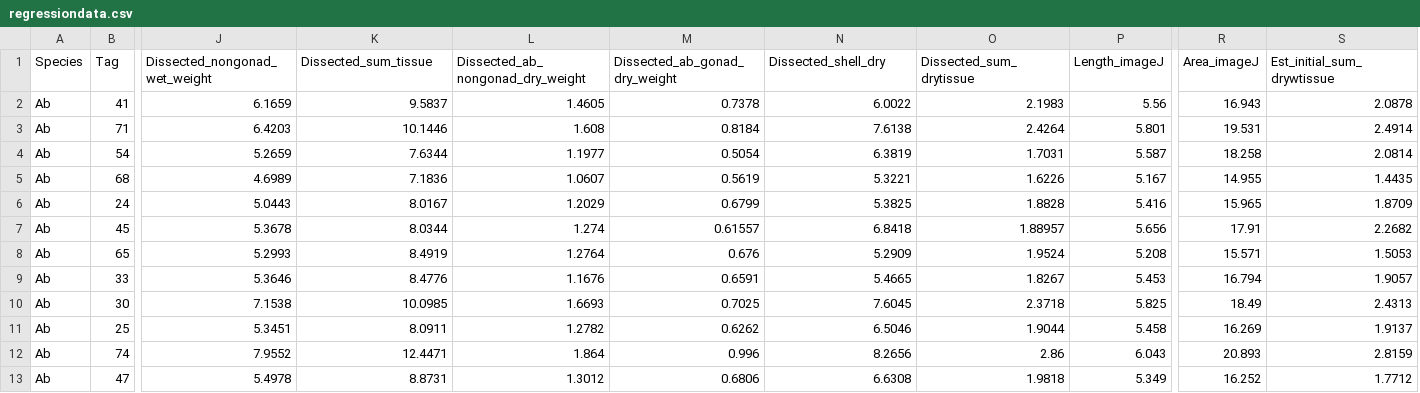
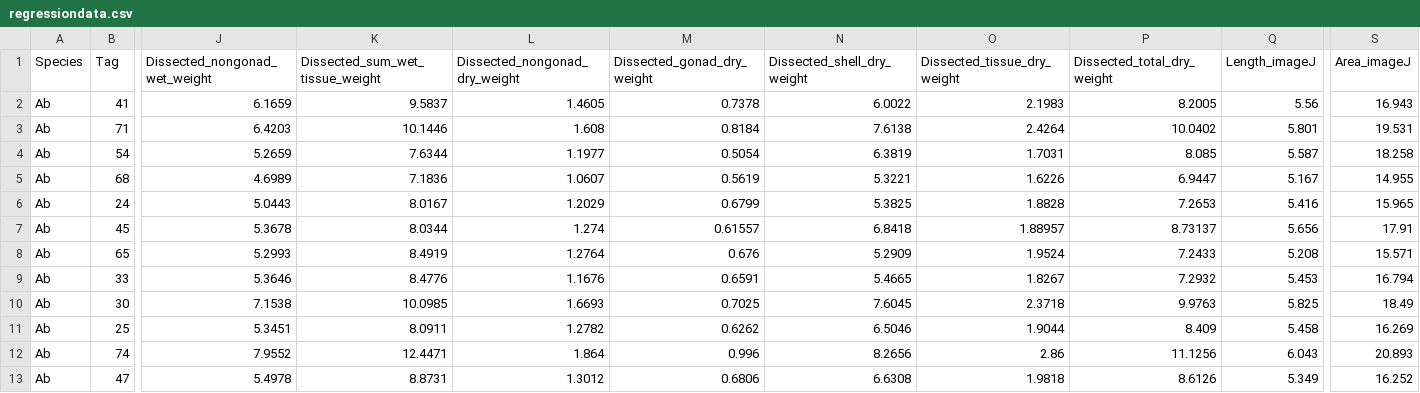
Before and after one commit to ricdesantiago/Invasive_wrack, a CSV file: regressiondata.csv, drawn as a sheet; only a part is shown, gaps mark what is left out; removed rows and columns are numbered as before the commit, all else as after; the diff names each change by its address in the sheet, - before the commit and + after, or states it on an @@ line.

```diff
--- a/regressiondata.csv
+++ b/regressiondata.csv
+column P (Dissected_total_dry_weight), rows 2-13: 8.2005 | 10.0402 | 8.085 | 6.9447 | 7.2653 | 8.73137 | 7.2433 | 7.2932 | 9.9763 | 8.409 | 11.1256 | 8.6126
-column S (Est_initial_sum_drywtissue), rows 2-13: 2.0878 | 2.4914 | 2.0814 | 1.4435 | 1.8709 | 2.2682 | 1.5053 | 1.9057 | 2.4313 | 1.9137 | 2.8159 | 1.7712
-K1: Dissected_sum_tissue
+K1: Dissected_sum_wet_tissue_weight
-L1: Dissected_ab_nongonad_dry_weight
+L1: Dissected_nongonad_dry_weight
-M1: Dissected_ab_gonad_dry_weight
+M1: Dissected_gonad_dry_weight
-N1: Dissected_shell_dry
+N1: Dissected_shell_dry_weight
-O1: Dissected_sum_drytissue
+O1: Dissected_tissue_dry_weight
```
Also changed, not shown: PerformanceAssays2020.csv.
